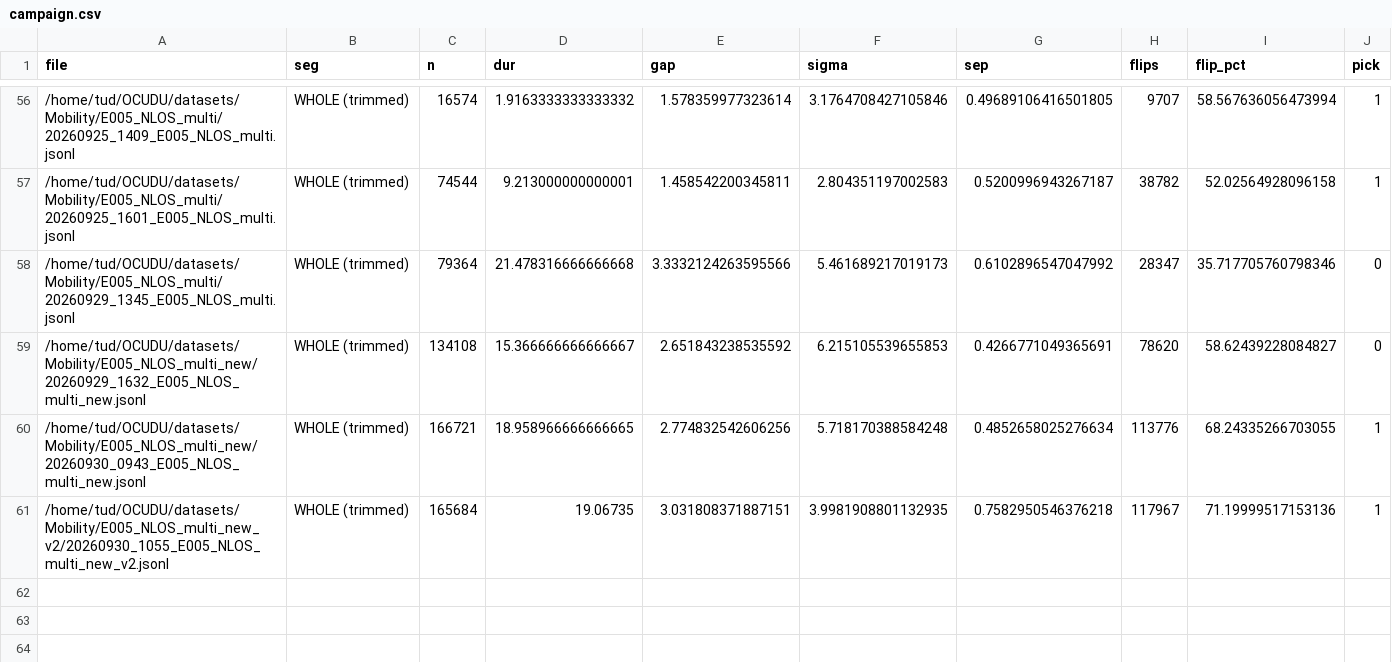
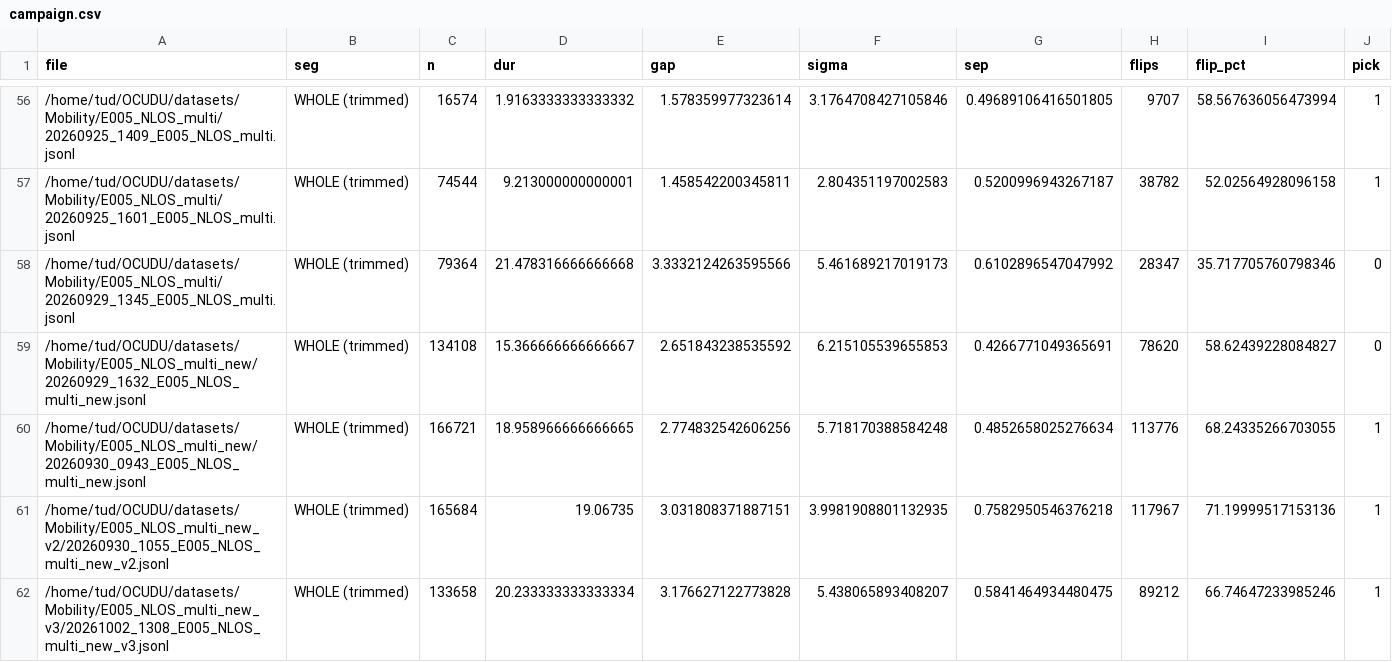
Before and after one commit to Ujjwal-Nano/OCUDU, a CSV file: datasets/campaign.csv, drawn as a sheet; only a part is shown, gaps mark what is left out; rows hold the shown columns only; the diff names each change by its address in the sheet, - before the commit and + after, or states it on an @@ line.

Commit message:
dataset: 20261002_1308_E005_NLOS_multi_new_v3 — Three users in NLOS: 1- Robot arm, 2- random motion, 3 - static outside room

```diff
--- a/datasets/campaign.csv
+++ b/datasets/campaign.csv
+row 62: /home/tud/OCUDU/datasets/Mobility/E005_NLOS_multi_new_v3/20261002_1308_E005_NLOS_multi_new_v3.jsonl | WHOLE (trimmed) | 133658 | 20.233333333333334 | 3.176627122773828 | 5.438065893408207 | 0.5841464934480475 | 89212 | 66.74647233985246 | 1
```
Also changed, not shown: datasets/mobility_sweep.csv, 21 other files.
